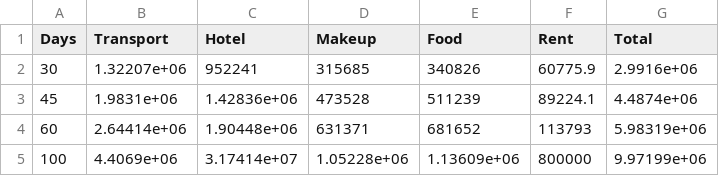
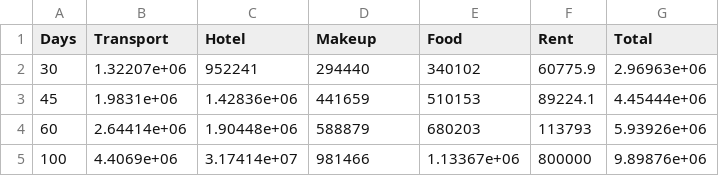
Before and after one commit to Shaurul3/Monstrii-si-Lei, a CSV file: Cost [en].csv, drawn as a sheet.

```diff
--- a/Cost [en].csv
+++ b/Cost [en].csv
@@ -1,5 +1,5 @@
 Days,Transport,Hotel,Makeup,Food,Rent,Total
-30,1.32207e+06,952241,315685,340826,60775.9,2.9916e+06
-45,1.9831e+06,1.42836e+06,473528,511239,89224.1,4.4874e+06
-60,2.64414e+06,1.90448e+06,631371,681652,113793,5.98319e+06
-100,4.4069e+06,3.17414e+07,1.05228e+06,1.13609e+06,800000,9.97199e+06
+30,1.32207e+06,952241,294440,340102,60775.9,2.96963e+06
+45,1.9831e+06,1.42836e+06,441659,510153,89224.1,4.45444e+06
+60,2.64414e+06,1.90448e+06,588879,680203,113793,5.93926e+06
+100,4.4069e+06,3.17414e+07,981466,1.13367e+06,800000,9.89876e+06
```
Also changed, not shown: Cost [ro].csv, Extra.csv, 6 other files.
